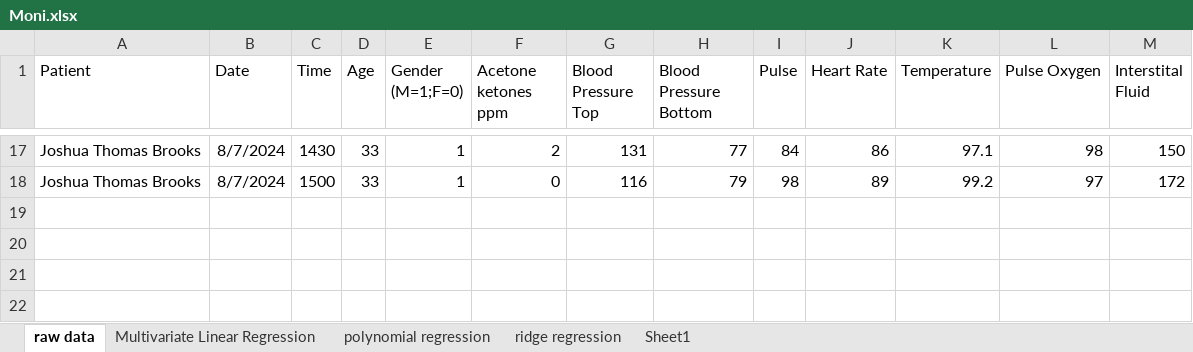
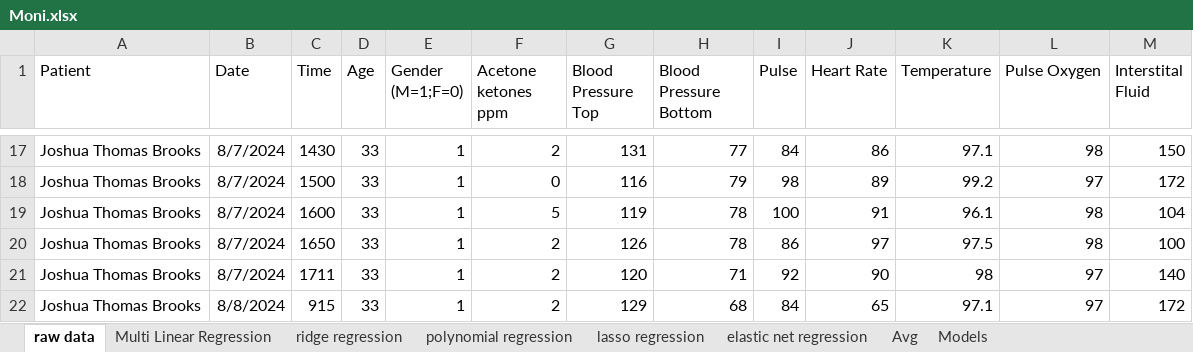
Before and after one commit to jtb21091/Moni, an Excel workbook: Moni.xlsx, sheet raw data, drawn as a sheet; only a part is shown, gaps mark what is left out; values as stored, in another font and other column widths than the file's, no borders; the diff names each change by its address in the sheet, - before the commit and + after, or states it on an @@ line.

```diff
--- a/Moni.xlsx (sheet raw data)
+++ b/Moni.xlsx (sheet raw data)
-sheet tab: Multivariate Linear Regression
+sheet tab: Multi Linear Regression
-sheet tab: Sheet1
+sheet tab: Models
+sheet tab: lasso regression
+sheet tab: elastic net regression
+sheet tab: Avg
@@ sheet tab order changed: raw data | Multi Linear Regression | ridge regression | polynomial regression | lasso regression | elastic net regression | Avg | Models @@
+row 19: Joshua Thomas Brooks | 8/7/2024 | 1600 | 33 | 1 | 5 | 119 | 78 | 100 | 91 | 96.1 | 98 | 104
+row 20: Joshua Thomas Brooks | 8/7/2024 | 1650 | 33 | 1 | 2 | 126 | 78 | 86 | 97 | 97.5 | 98 | 100
+row 21: Joshua Thomas Brooks | 8/7/2024 | 1711 | 33 | 1 | 2 | 120 | 71 | 92 | 90 | 98 | 97 | 140
+row 22: Joshua Thomas Brooks | 8/8/2024 | 915 | 33 | 1 | 2 | 129 | 68 | 84 | 65 | 97.1 | 97 | 172
```
Also changed, not shown: sheet ridge regression, sheet polynomial regression, sheet Multi Linear Regression.
